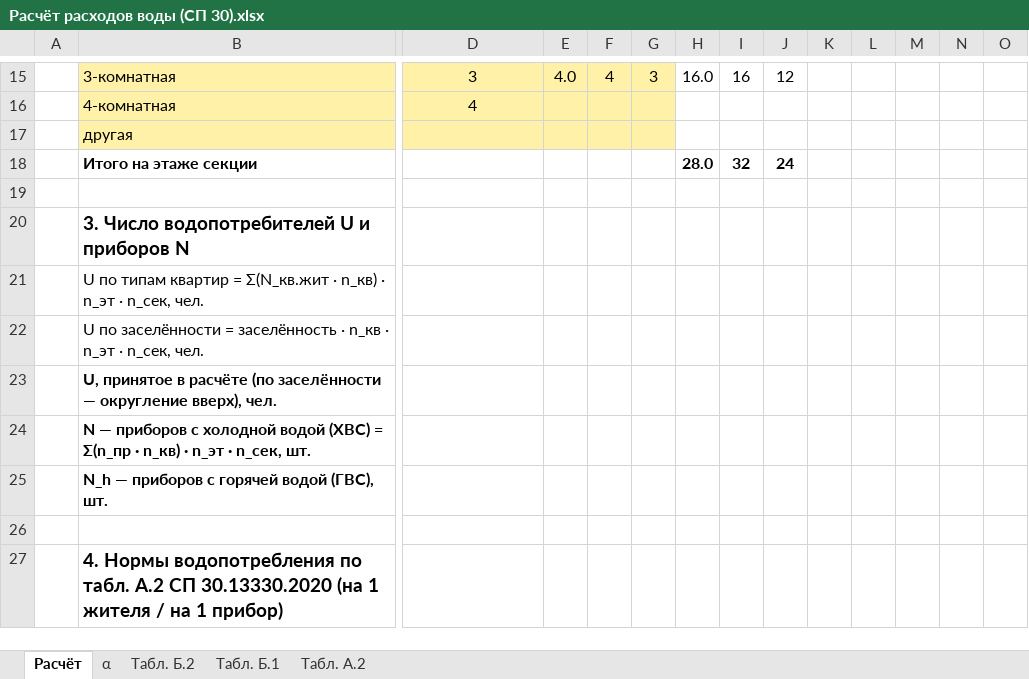
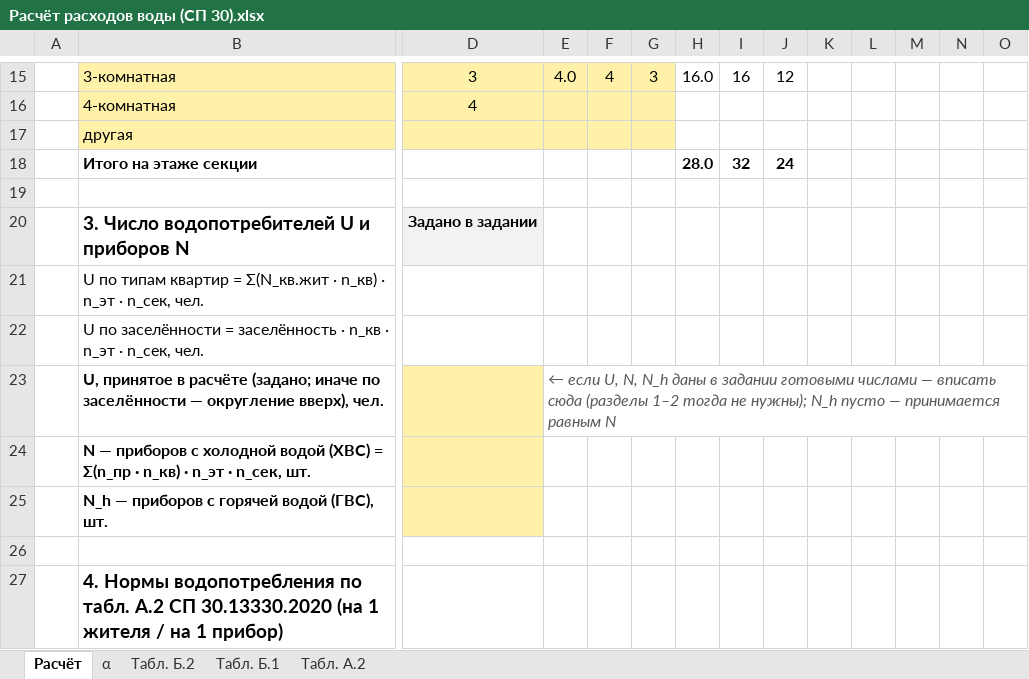
Before and after one commit to danok12/danok12, an Excel workbook: kursovoy-viv/excel/Расчёт расходов воды (СП 30).xlsx, sheet Расчёт, drawn as a sheet; only a part is shown, gaps mark what is left out; values as stored, in another font and other column widths than the file's, no borders; the diff names each change by its address in the sheet, - before the commit and + after, or states it on an @@ line.

```diff
--- a/kursovoy-viv/excel/Расчёт расходов воды (СП 30).xlsx (sheet Расчёт)
+++ b/kursovoy-viv/excel/Расчёт расходов воды (СП 30).xlsx (sheet Расчёт)
-D20: (empty)
+D20: Задано в задании
-D20 fill: none
+D20 fill: #F2F2F2
-B23: …в расчёте (по заселённости —…
+B23: …в расчёте (задано; иначе по заселённости —…
-D23:D25 fill: none
+D23:D25 fill: #FFF2A8
-E23: (empty)
+E23: ← если U, N, N_h даны в задании готовыми числами — вписать сюда (разделы 1–2 тогда не нужны); N_h пусто — принимается равным N
+E23:S23 merged
```
Also changed, not shown: formulas that keep their value, 2 other files.
